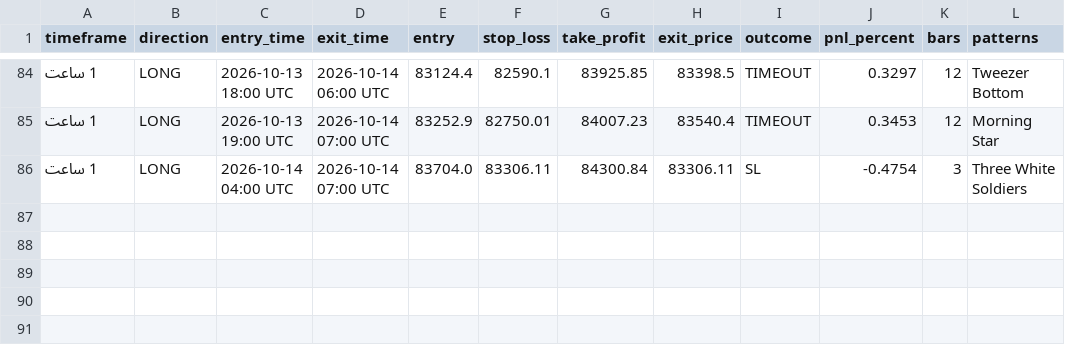
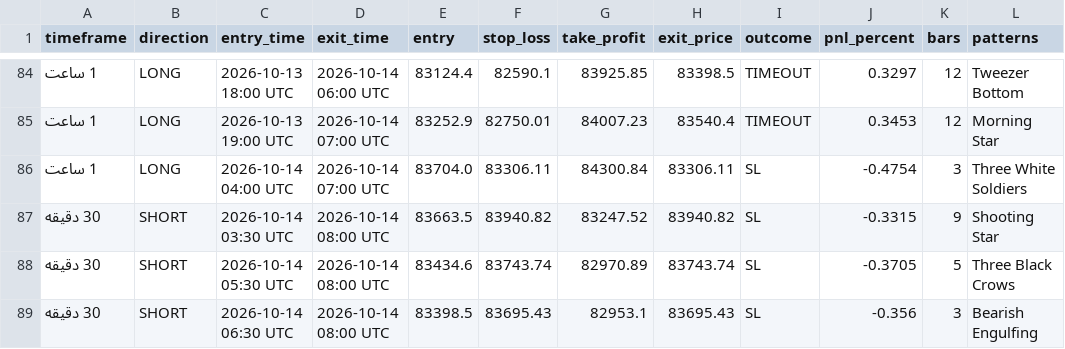
Before and after one commit to BTC21246/Btc40, a CSV file: evaluation_results.csv, drawn as a sheet; only a part is shown, gaps mark what is left out; the diff names each change by its address in the sheet, - before the commit and + after, or states it on an @@ line.

Commit message:
Auto-sync BTC40 evaluation 2026-10-14 12:10

```diff
--- a/evaluation_results.csv
+++ b/evaluation_results.csv
+row 87: 30 دقیقه | SHORT | 2026-10-14 03:30 UTC | 2026-10-14 08:00 UTC | 83663.5 | 83940.82 | 83247.52 | 83940.82 | SL | -0.3315 | 9 | Shooting Star
+row 88: 30 دقیقه | SHORT | 2026-10-14 05:30 UTC | 2026-10-14 08:00 UTC | 83434.6 | 83743.74 | 82970.89 | 83743.74 | SL | -0.3705 | 5 | Three Black Crows
+row 89: 30 دقیقه | SHORT | 2026-10-14 06:30 UTC | 2026-10-14 08:00 UTC | 83398.5 | 83695.43 | 82953.1 | 83695.43 | SL | -0.356 | 3 | Bearish Engulfing
```
Also changed, not shown: 1 other file.
